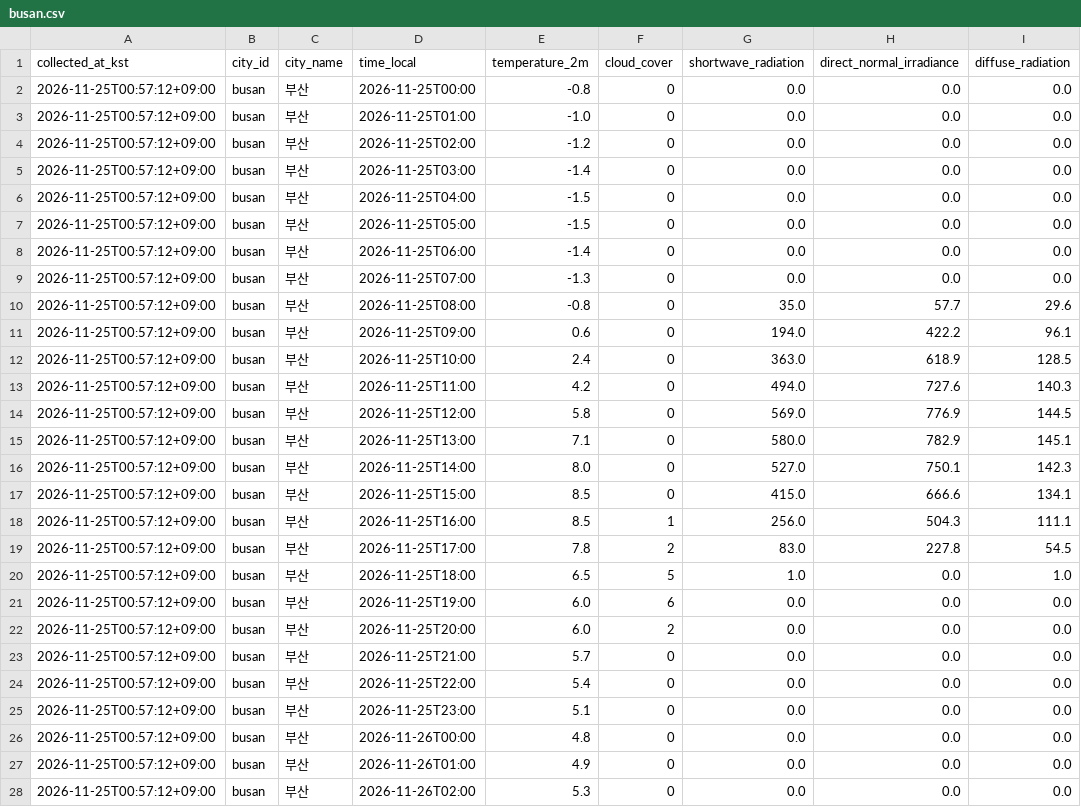
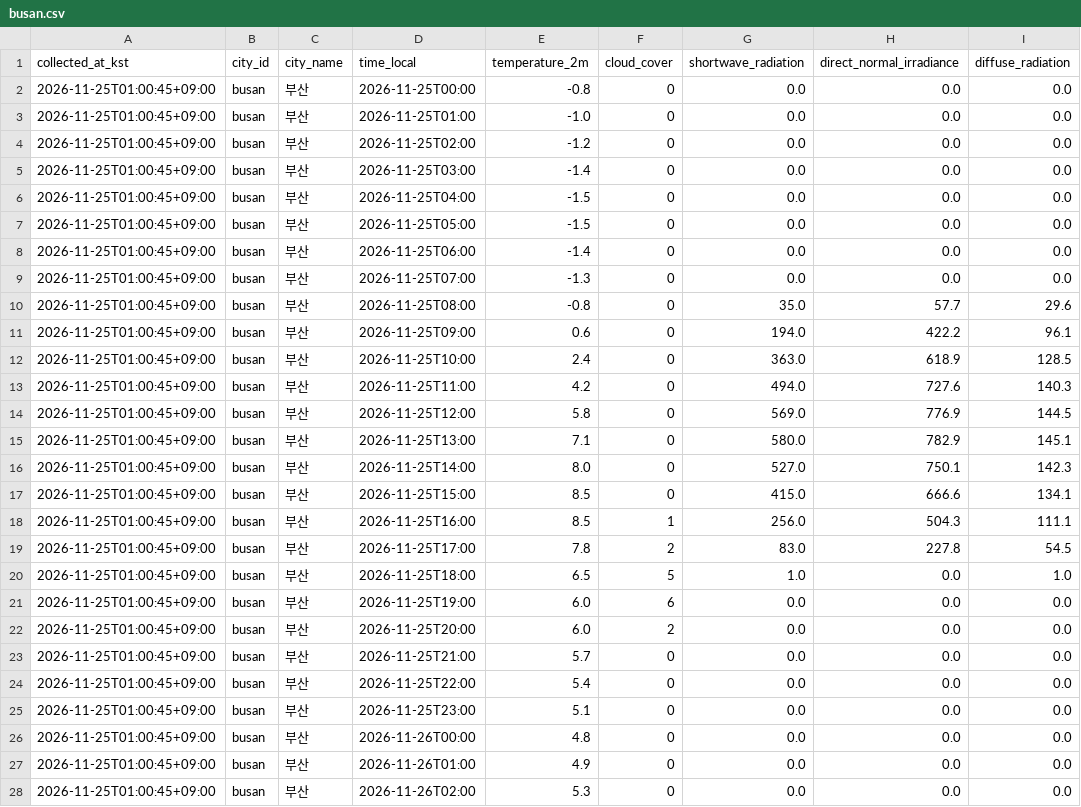
Before and after one commit to pppssuu/weather, a CSV file: data/csv/busan.csv, drawn as a sheet; only a part is shown; the diff covers the shown part only.

```diff
--- a/data/csv/busan.csv
+++ b/data/csv/busan.csv
@@ -1,28 +1,28 @@
 collected_at_kst,city_id,city_name,time_local,temperature_2m,cloud_cover,shortwave_radiation,direct_normal_irradiance,diffuse_radiation
-2026-11-25T00:57:12+09:00,busan,부산,2026-11-25T00:00,-0.8,0,0.0,0.0,0.0
-2026-11-25T00:57:12+09:00,busan,부산,2026-11-25T01:00,-1.0,0,0.0,0.0,0.0
-2026-11-25T00:57:12+09:00,busan,부산,2026-11-25T02:00,-1.2,0,0.0,0.0,0.0
-2026-11-25T00:57:12+09:00,busan,부산,2026-11-25T03:00,-1.4,0,0.0,0.0,0.0
-2026-11-25T00:57:12+09:00,busan,부산,2026-11-25T04:00,-1.5,0,0.0,0.0,0.0
-2026-11-25T00:57:12+09:00,busan,부산,2026-11-25T05:00,-1.5,0,0.0,0.0,0.0
-2026-11-25T00:57:12+09:00,busan,부산,2026-11-25T06:00,-1.4,0,0.0,0.0,0.0
-2026-11-25T00:57:12+09:00,busan,부산,2026-11-25T07:00,-1.3,0,0.0,0.0,0.0
-2026-11-25T00:57:12+09:00,busan,부산,2026-11-25T08:00,-0.8,0,35.0,57.7,29.6
-2026-11-25T00:57:12+09:00,busan,부산,2026-11-25T09:00,0.6,0,194.0,422.2,96.1
-2026-11-25T00:57:12+09:00,busan,부산,2026-11-25T10:00,2.4,0,363.0,618.9,128.5
-2026-11-25T00:57:12+09:00,busan,부산,2026-11-25T11:00,4.2,0,494.0,727.6,140.3
-2026-11-25T00:57:12+09:00,busan,부산,2026-11-25T12:00,5.8,0,569.0,776.9,144.5
-2026-11-25T00:57:12+09:00,busan,부산,2026-11-25T13:00,7.1,0,580.0,782.9,145.1
-2026-11-25T00:57:12+09:00,busan,부산,2026-11-25T14:00,8.0,0,527.0,750.1,142.3
-2026-11-25T00:57:12+09:00,busan,부산,2026-11-25T15:00,8.5,0,415.0,666.6,134.1
-2026-11-25T00:57:12+09:00,busan,부산,2026-11-25T16:00,8.5,1,256.0,504.3,111.1
-2026-11-25T00:57:12+09:00,busan,부산,2026-11-25T17:00,7.8,2,83.0,227.8,54.5
-2026-11-25T00:57:12+09:00,busan,부산,2026-11-25T18:00,6.5,5,1.0,0.0,1.0
-2026-11-25T00:57:12+09:00,busan,부산,2026-11-25T19:00,6.0,6,0.0,0.0,0.0
-2026-11-25T00:57:12+09:00,busan,부산,2026-11-25T20:00,6.0,2,0.0,0.0,0.0
-2026-11-25T00:57:12+09:00,busan,부산,2026-11-25T21:00,5.7,0,0.0,0.0,0.0
-2026-11-25T00:57:12+09:00,busan,부산,2026-11-25T22:00,5.4,0,0.0,0.0,0.0
-2026-11-25T00:57:12+09:00,busan,부산,2026-11-25T23:00,5.1,0,0.0,0.0,0.0
-2026-11-25T00:57:12+09:00,busan,부산,2026-11-26T00:00,4.8,0,0.0,0.0,0.0
-2026-11-25T00:57:12+09:00,busan,부산,2026-11-26T01:00,4.9,0,0.0,0.0,0.0
-2026-11-25T00:57:12+09:00,busan,부산,2026-11-26T02:00,5.3,0,0.0,0.0,0.0
+2026-11-25T01:00:45+09:00,busan,부산,2026-11-25T00:00,-0.8,0,0.0,0.0,0.0
+2026-11-25T01:00:45+09:00,busan,부산,2026-11-25T01:00,-1.0,0,0.0,0.0,0.0
+2026-11-25T01:00:45+09:00,busan,부산,2026-11-25T02:00,-1.2,0,0.0,0.0,0.0
+2026-11-25T01:00:45+09:00,busan,부산,2026-11-25T03:00,-1.4,0,0.0,0.0,0.0
+2026-11-25T01:00:45+09:00,busan,부산,2026-11-25T04:00,-1.5,0,0.0,0.0,0.0
+2026-11-25T01:00:45+09:00,busan,부산,2026-11-25T05:00,-1.5,0,0.0,0.0,0.0
+2026-11-25T01:00:45+09:00,busan,부산,2026-11-25T06:00,-1.4,0,0.0,0.0,0.0
+2026-11-25T01:00:45+09:00,busan,부산,2026-11-25T07:00,-1.3,0,0.0,0.0,0.0
+2026-11-25T01:00:45+09:00,busan,부산,2026-11-25T08:00,-0.8,0,35.0,57.7,29.6
+2026-11-25T01:00:45+09:00,busan,부산,2026-11-25T09:00,0.6,0,194.0,422.2,96.1
+2026-11-25T01:00:45+09:00,busan,부산,2026-11-25T10:00,2.4,0,363.0,618.9,128.5
+2026-11-25T01:00:45+09:00,busan,부산,2026-11-25T11:00,4.2,0,494.0,727.6,140.3
+2026-11-25T01:00:45+09:00,busan,부산,2026-11-25T12:00,5.8,0,569.0,776.9,144.5
+2026-11-25T01:00:45+09:00,busan,부산,2026-11-25T13:00,7.1,0,580.0,782.9,145.1
+2026-11-25T01:00:45+09:00,busan,부산,2026-11-25T14:00,8.0,0,527.0,750.1,142.3
+2026-11-25T01:00:45+09:00,busan,부산,2026-11-25T15:00,8.5,0,415.0,666.6,134.1
+2026-11-25T01:00:45+09:00,busan,부산,2026-11-25T16:00,8.5,1,256.0,504.3,111.1
+2026-11-25T01:00:45+09:00,busan,부산,2026-11-25T17:00,7.8,2,83.0,227.8,54.5
+2026-11-25T01:00:45+09:00,busan,부산,2026-11-25T18:00,6.5,5,1.0,0.0,1.0
+2026-11-25T01:00:45+09:00,busan,부산,2026-11-25T19:00,6.0,6,0.0,0.0,0.0
+2026-11-25T01:00:45+09:00,busan,부산,2026-11-25T20:00,6.0,2,0.0,0.0,0.0
+2026-11-25T01:00:45+09:00,busan,부산,2026-11-25T21:00,5.7,0,0.0,0.0,0.0
+2026-11-25T01:00:45+09:00,busan,부산,2026-11-25T22:00,5.4,0,0.0,0.0,0.0
+2026-11-25T01:00:45+09:00,busan,부산,2026-11-25T23:00,5.1,0,0.0,0.0,0.0
+2026-11-25T01:00:45+09:00,busan,부산,2026-11-26T00:00,4.8,0,0.0,0.0,0.0
+2026-11-25T01:00:45+09:00,busan,부산,2026-11-26T01:00,4.9,0,0.0,0.0,0.0
+2026-11-25T01:00:45+09:00,busan,부산,2026-11-26T02:00,5.3,0,0.0,0.0,0.0
```
Also changed, not shown: 45 edited cells elsewhere in this file, data/csv/beijing.csv, data/csv/berlin.csv, 19 other files.
